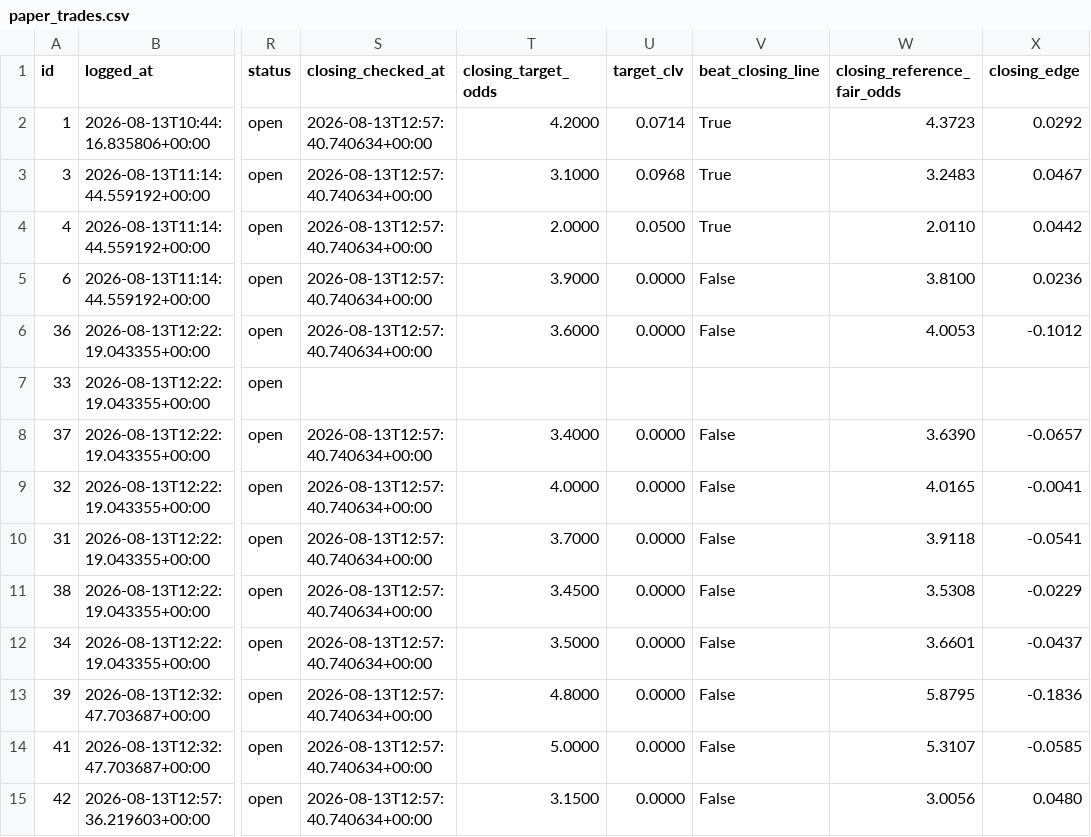
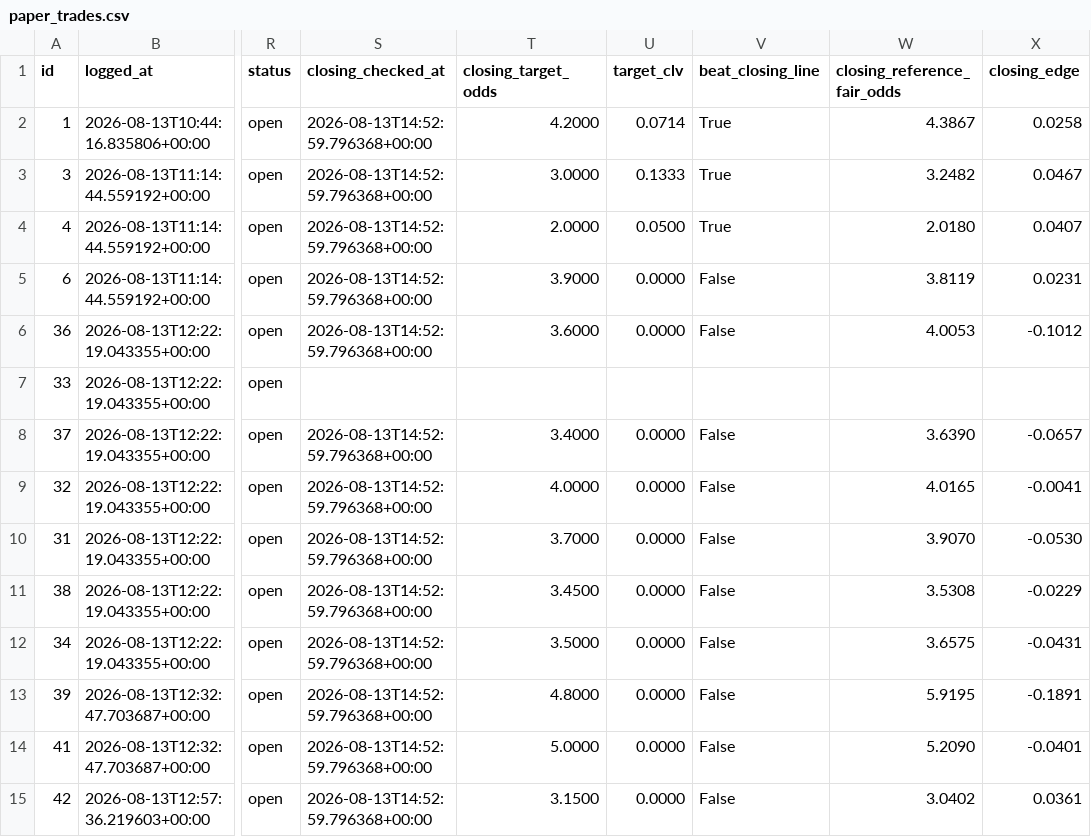
Before and after one commit to KamvysisPuzzles/sports-stat-arb, a CSV file: data/paper_trades.csv, drawn as a sheet; only a part is shown, gaps mark what is left out; the diff names each change by its address in the sheet, - before the commit and + after, or states it on an @@ line.

```diff
--- a/data/paper_trades.csv
+++ b/data/paper_trades.csv
-S2:S6 (closing_checked_at): 2026-08-13T12:57:40.740634+00:00
+S2:S6 (closing_checked_at): 2026-08-13T14:52:59.796368+00:00
-W2 (closing_reference_fair_odds): 4.3723
+W2 (closing_reference_fair_odds): 4.3867
-X2 (closing_edge): 0.0292
+X2 (closing_edge): 0.0258
-T3 (closing_target_odds): 3.1000
+T3 (closing_target_odds): 3.0000
-U3 (target_clv): 0.0968
+U3 (target_clv): 0.1333
-W3 (closing_reference_fair_odds): 3.2483
+W3 (closing_reference_fair_odds): 3.2482
-W4 (closing_reference_fair_odds): 2.0110
+W4 (closing_reference_fair_odds): 2.0180
-X4 (closing_edge): 0.0442
+X4 (closing_edge): 0.0407
-W5 (closing_reference_fair_odds): 3.8100
+W5 (closing_reference_fair_odds): 3.8119
-X5 (closing_edge): 0.0236
+X5 (closing_edge): 0.0231
-S8:S15 (closing_checked_at): 2026-08-13T12:57:40.740634+00:00
+S8:S15 (closing_checked_at): 2026-08-13T14:52:59.796368+00:00
-W10 (closing_reference_fair_odds): 3.9118
+W10 (closing_reference_fair_odds): 3.9070
-X10 (closing_edge): -0.0541
+X10 (closing_edge): -0.0530
-W12 (closing_reference_fair_odds): 3.6601
+W12 (closing_reference_fair_odds): 3.6575
-X12 (closing_edge): -0.0437
+X12 (closing_edge): -0.0431
-W13 (closing_reference_fair_odds): 5.8795
+W13 (closing_reference_fair_odds): 5.9195
-X13 (closing_edge): -0.1836
+X13 (closing_edge): -0.1891
-W14 (closing_reference_fair_odds): 5.3107
+W14 (closing_reference_fair_odds): 5.2090
-X14 (closing_edge): -0.0585
+X14 (closing_edge): -0.0401
-W15 (closing_reference_fair_odds): 3.0056
+W15 (closing_reference_fair_odds): 3.0402
-X15 (closing_edge): 0.0480
+X15 (closing_edge): 0.0361
```
Also changed, not shown: 4 other files.
